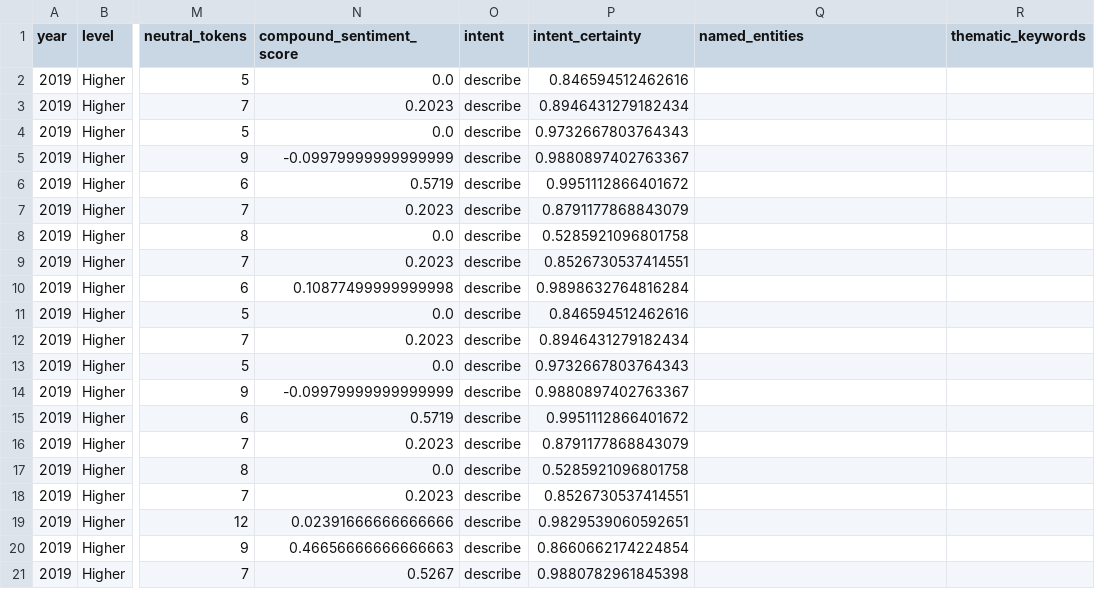
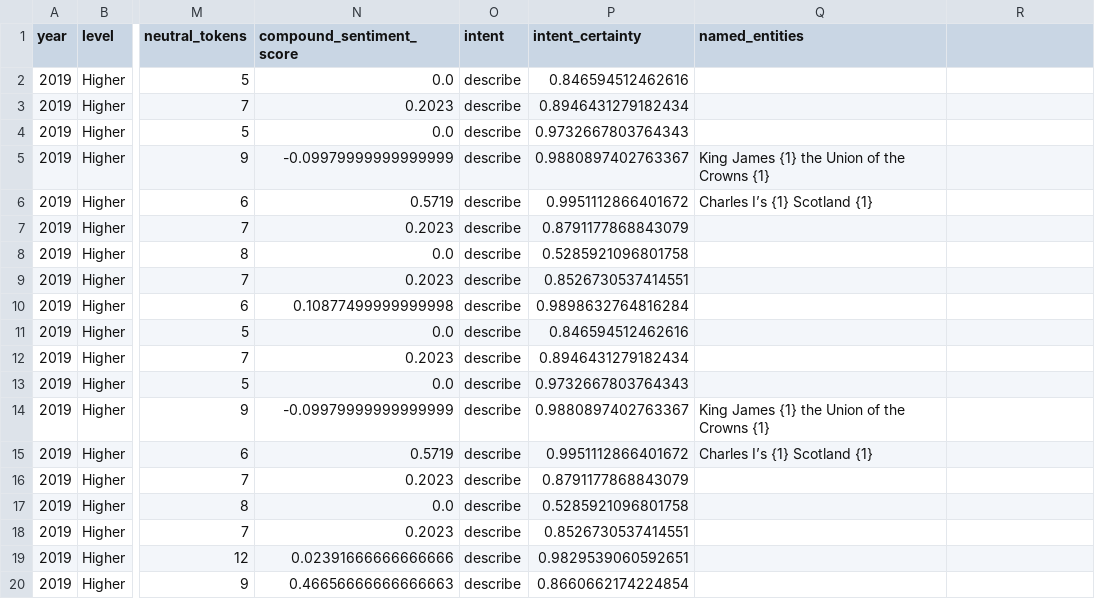
Before and after one commit to Connor-Sebastian-S/nls_scot_exams_analysis, a CSV file: output/2019/Higher/2/HISTORY.csv, drawn as a sheet; only a part is shown, gaps mark what is left out; the shorter side is filled out with more unchanged rows; the diff covers the shown part only; the diff names each change by its address in the sheet, - before the commit and + after, or states it on an @@ line.

```diff
--- a/output/2019/Higher/2/HISTORY.csv
+++ b/output/2019/Higher/2/HISTORY.csv
-R1: thematic_keywords
+R1: (empty)
-Q5 (named_entities): (empty)
+Q5 (named_entities): King James {1} the Union of the Crowns {1}
-Q6 (named_entities): (empty)
+Q6 (named_entities): Charles I’s {1} Scotland {1}
-Q14 (named_entities): (empty)
+Q14 (named_entities): King James {1} the Union of the Crowns {1}
-Q15 (named_entities): (empty)
+Q15 (named_entities): Charles I’s {1} Scotland {1}
```
Also changed, not shown: 15 edited cells elsewhere in this file, output/1889/Higher/1/HISTORY.csv, output/1923/National 4/1/HISTORY.csv, 3 other files.
